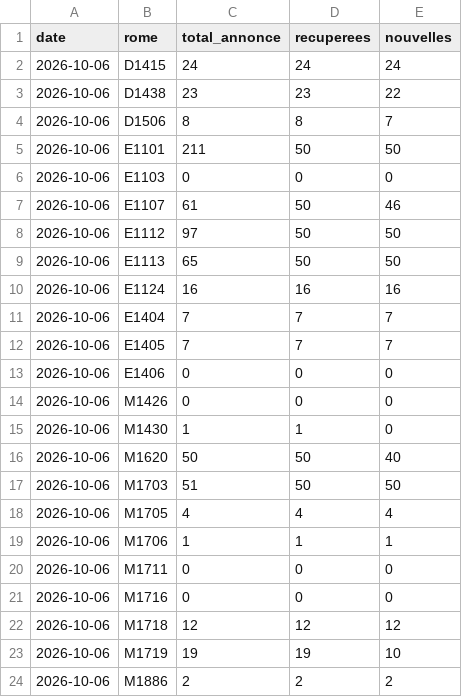
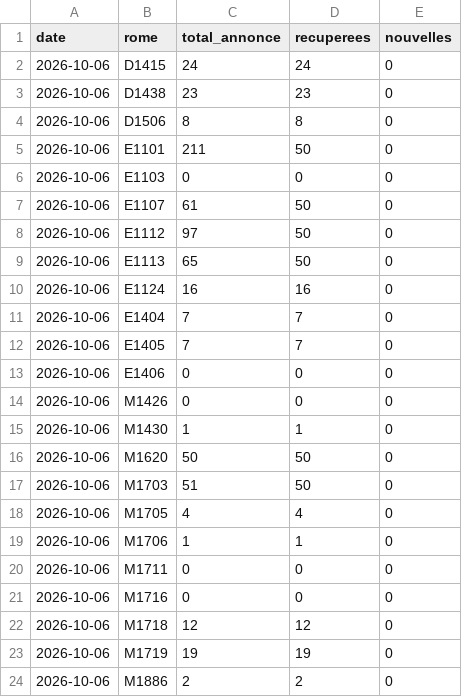
Before and after one commit to H-Wen-LIN/metier, a CSV file: data/adzuna/serie.csv, drawn as a sheet.

```diff
--- a/data/adzuna/serie.csv
+++ b/data/adzuna/serie.csv
@@ -1,13 +1,13 @@
 date,rome,total_annonce,recuperees,nouvelles
-2026-10-06,D1415,24,24,24
-2026-10-06,D1438,23,23,22
-2026-10-06,D1506,8,8,7
-2026-10-06,E1101,211,50,50
+2026-10-06,D1415,24,24,0
+2026-10-06,D1438,23,23,0
+2026-10-06,D1506,8,8,0
+2026-10-06,E1101,211,50,0
 2026-10-06,E1103,0,0,0
-2026-10-06,E1107,61,50,46
-2026-10-06,E1112,97,50,50
-2026-10-06,E1113,65,50,50
-2026-10-06,E1124,16,16,16
-2026-10-06,E1404,7,7,7
-2026-10-06,E1405,7,7,7
+2026-10-06,E1107,61,50,0
+2026-10-06,E1112,97,50,0
+2026-10-06,E1113,65,50,0
+2026-10-06,E1124,16,16,0
+2026-10-06,E1404,7,7,0
+2026-10-06,E1405,7,7,0
 2026-10-06,E1406,0,0,0
@@ -15,10 +15,10 @@ date,rome,total_annonce,recuperees,nouvelles
 2026-10-06,M1430,1,1,0
-2026-10-06,M1620,50,50,40
-2026-10-06,M1703,51,50,50
-2026-10-06,M1705,4,4,4
-2026-10-06,M1706,1,1,1
+2026-10-06,M1620,50,50,0
+2026-10-06,M1703,51,50,0
+2026-10-06,M1705,4,4,0
+2026-10-06,M1706,1,1,0
 2026-10-06,M1711,0,0,0
 2026-10-06,M1716,0,0,0
-2026-10-06,M1718,12,12,12
-2026-10-06,M1719,19,19,10
-2026-10-06,M1886,2,2,2
+2026-10-06,M1718,12,12,0
+2026-10-06,M1719,19,19,0
+2026-10-06,M1886,2,2,0
```
Also changed, not shown: data/actives/2026-10-06.csv, data/serie.csv, 15 other files.
